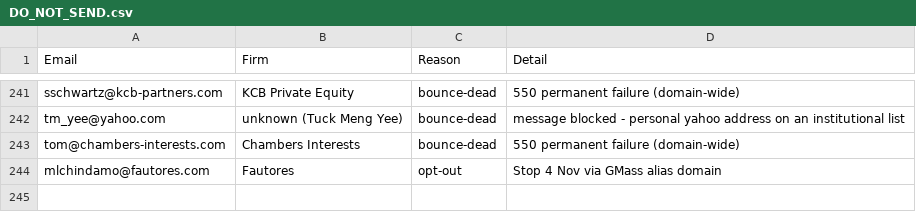
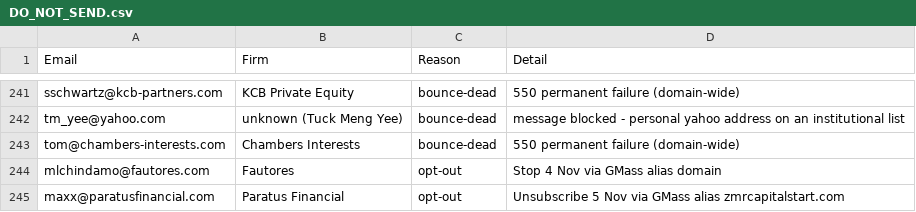
Before and after one commit to zamirkazi/wo-dashboard, a CSV file: jv-tracker/houston/DO_NOT_SEND.csv, drawn as a sheet; only a part is shown, gaps mark what is left out.

```diff
--- a/jv-tracker/houston/DO_NOT_SEND.csv
+++ b/jv-tracker/houston/DO_NOT_SEND.csv
@@ -244 +244,2 @@ tom@chambers-interests.com,Chambers Interests,bounce-dead,550 permanent failure
 mlchindamo@fautores.com,Fautores,opt-out,"Stop" 4 Nov via GMass alias domain
+maxx@paratusfinancial.com,Paratus Financial,opt-out,"Unsubscribe" 5 Nov via GMass alias zmrcapitalstart.com
```
Also changed, not shown: jv-tracker/houston/src/DO_NOT_SEND.csv, 3 other files.
